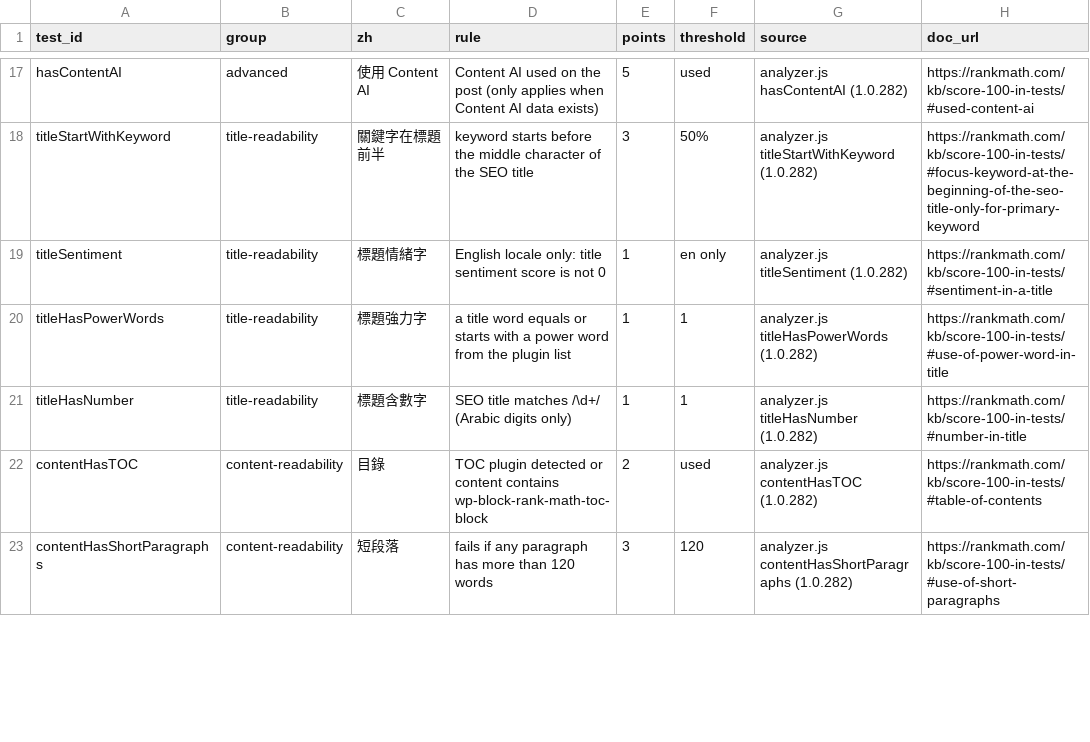
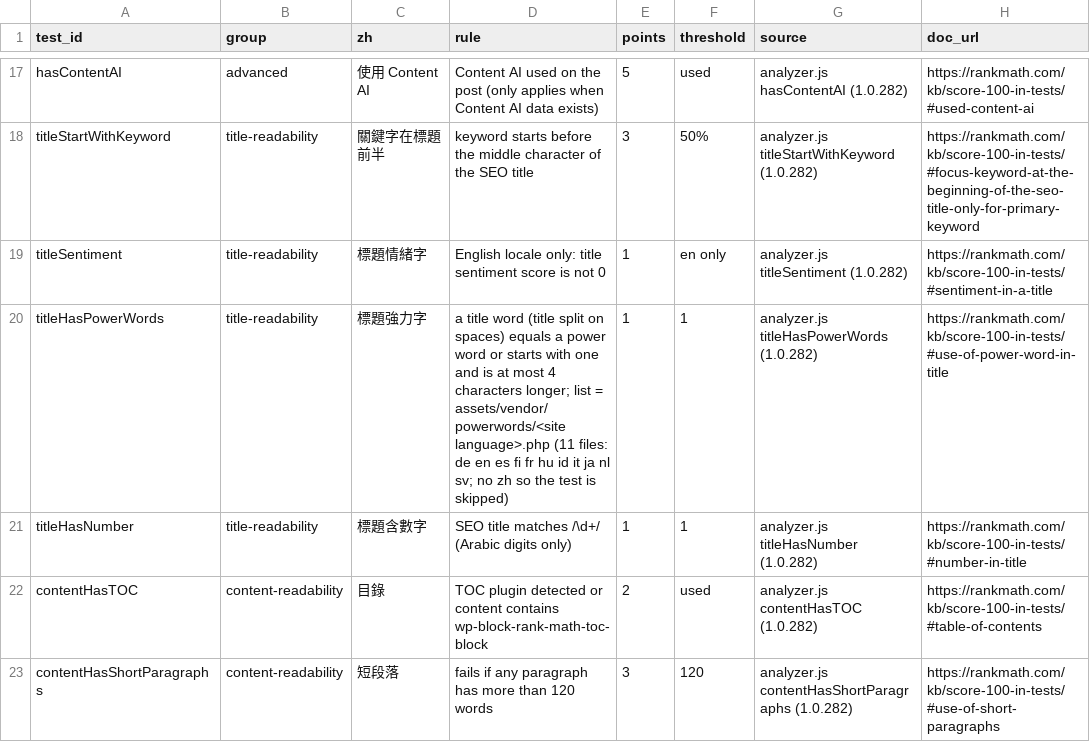
Before and after one commit to Moksa1123/rankmath-seo-wp, a CSV file: data/rankmath-tests.csv, drawn as a sheet; only a part is shown, gaps mark what is left out; the diff covers the shown part only; the diff names each change by its address in the sheet, - before the commit and + after, or states it on an @@ line.

```diff
--- a/data/rankmath-tests.csv
+++ b/data/rankmath-tests.csv
-D20 (rule): …title word equals or starts with a power word from the plugin list
+D20 (rule): …title word (title split on spaces) equals a power word or starts with one and is at most 4 characters longer; list = assets/vendor/powerwords/<site language>.php (11 files: de en es fi fr hu id it ja nl sv; no zh so the test is skipped)
```
Also changed, not shown: 2 edited cells elsewhere in this file, 4 other files.
